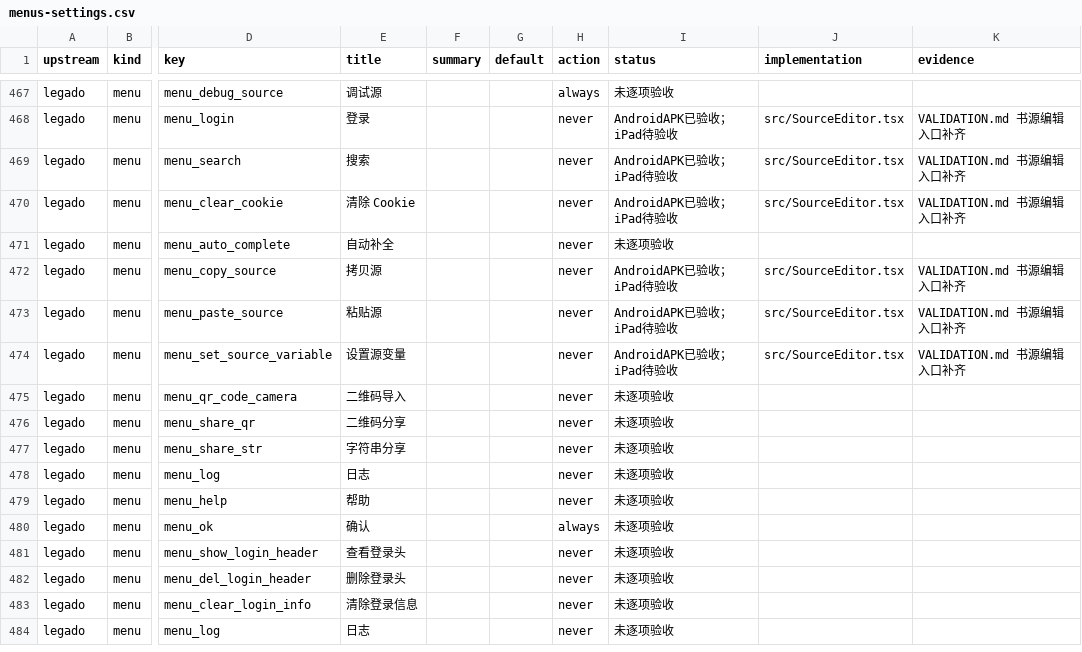
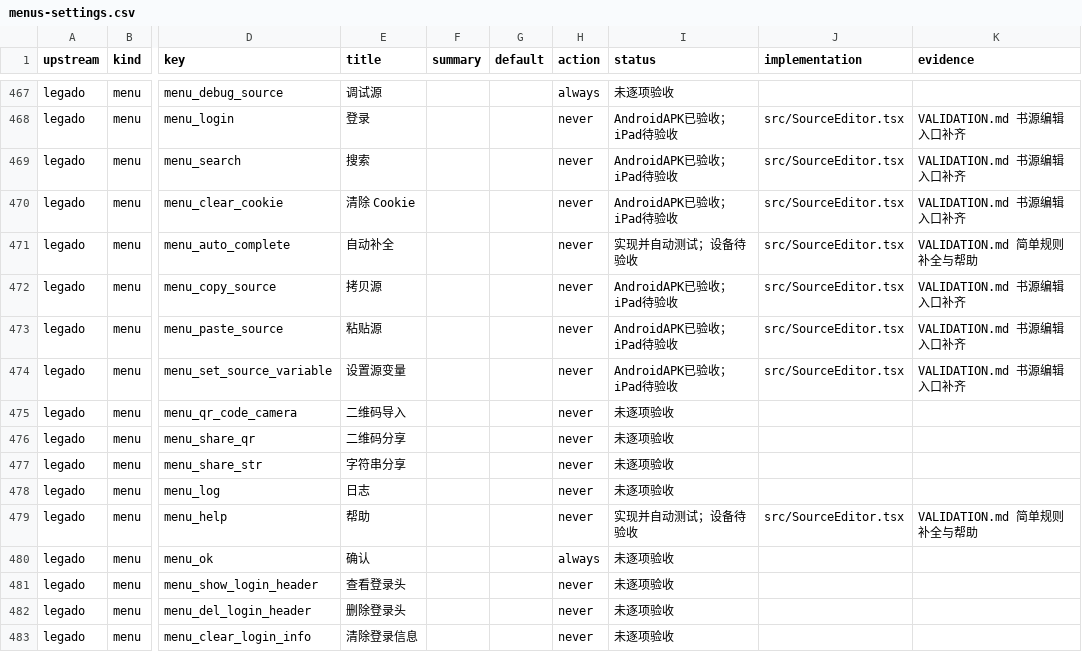
Before and after one commit to suixincrazy/legado-tauri, a CSV file: docs/audit/menus-settings.csv, drawn as a sheet; only a part is shown, gaps mark what is left out; the shorter side is filled out with more unchanged rows; the diff names each change by its address in the sheet, - before the commit and + after, or states it on an @@ line.

Commit message:
feat: port upstream simple rule completion and source help

```diff
--- a/docs/audit/menus-settings.csv
+++ b/docs/audit/menus-settings.csv
-I471 (status): 未逐项验收
+I471 (status): 实现并自动测试；设备待验收
-J471 (implementation): (empty)
+J471 (implementation): src/SourceEditor.tsx
-K471 (evidence): (empty)
+K471 (evidence): VALIDATION.md 简单规则补全与帮助
-I479 (status): 未逐项验收
+I479 (status): 实现并自动测试；设备待验收
-J479 (implementation): (empty)
+J479 (implementation): src/SourceEditor.tsx
-K479 (evidence): (empty)
+K479 (evidence): VALIDATION.md 简单规则补全与帮助
```
Also changed, not shown: 16 other files.
